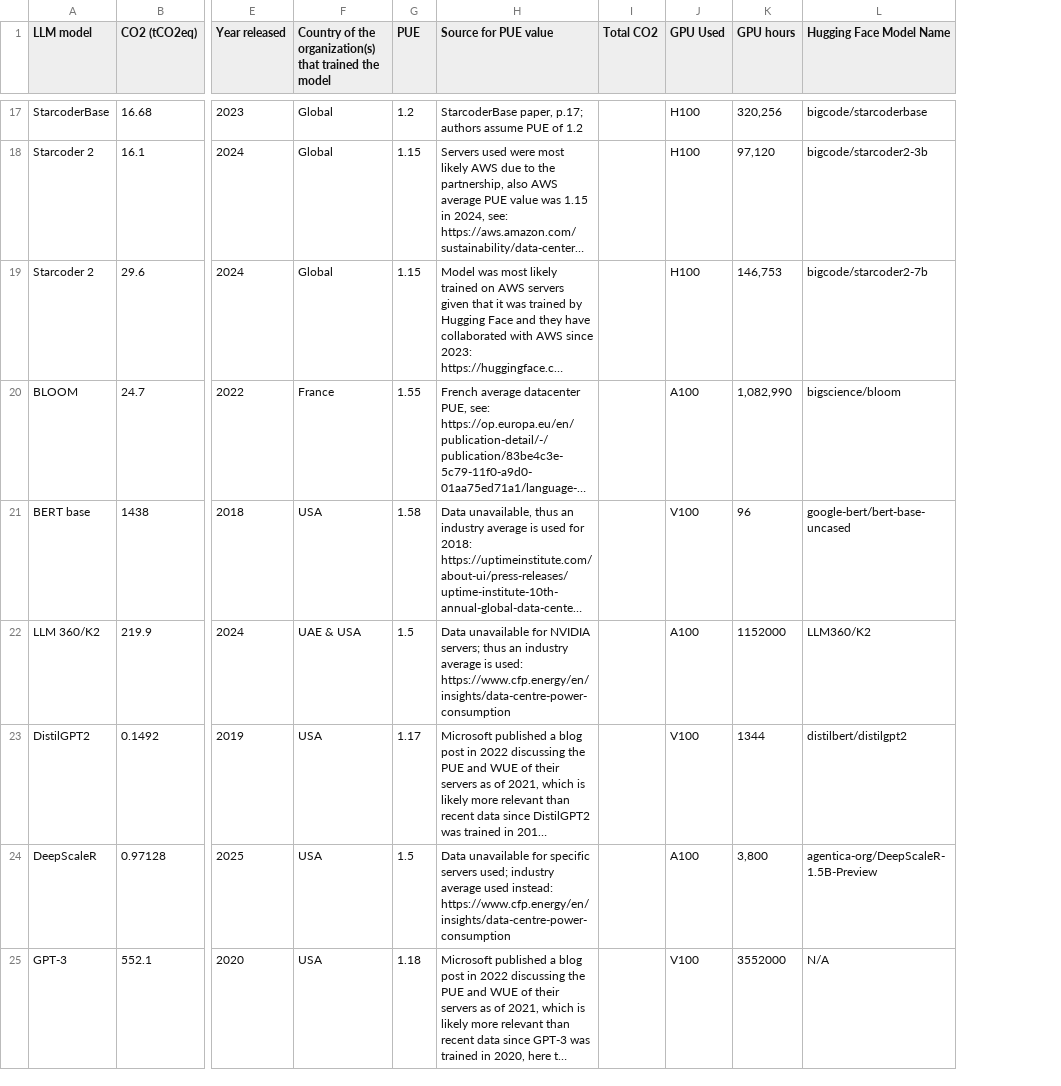
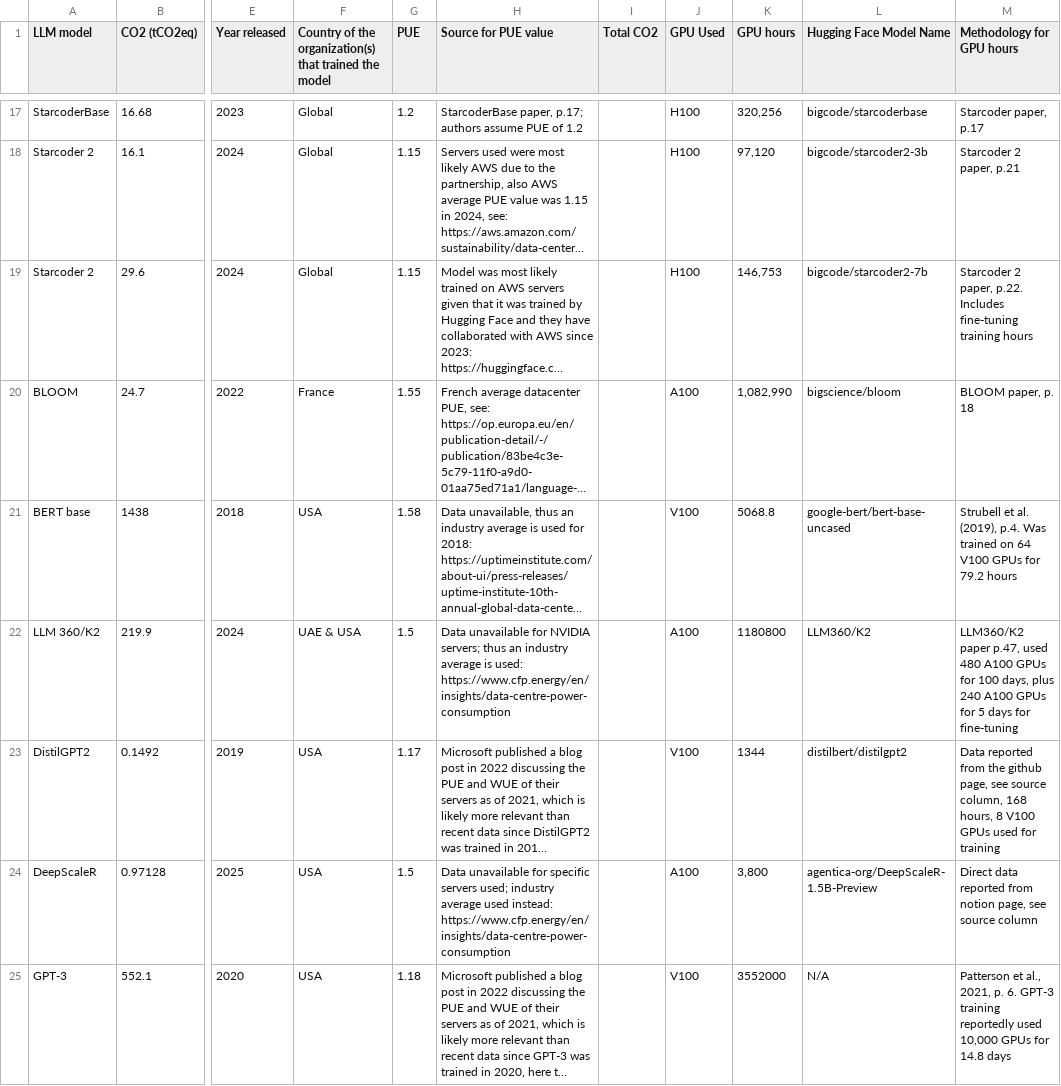
Before and after one commit to benw49/bachelors-thesis-data-analysis-python, a CSV file: main/carbon_training_data.csv, drawn as a sheet; only a part is shown, gaps mark what is left out; long unchanged cells end in …; the diff covers the shown part only; the diff names each change by its address in the sheet, - before the commit and + after, or states it on an @@ line.

```diff
--- a/main/carbon_training_data.csv
+++ b/main/carbon_training_data.csv
+column M (Methodology for GPU hours), rows 17-25: Starcoder paper, p.17 | Starcoder 2 paper, p.21 | Starcoder 2 paper, p.22. Includes fine-tuning training hours | BLOOM paper, p. 18 | Strubell et al. (2019), p.4. Was trained on 64 V100 GPUs for 79.2 hours | LLM360/K2 paper p.47, used 480 A100 GPUs for 100 days, plus 240 A100 GPUs for 5 days for fine-tuning | Data reported from the github page, see source column, 168 hours, 8 V100 GPUs used for training | Direct data reported from notion page, see source column | Patterson et al., 2021, p. 6. GPT-3 training reportedly used 10,000 GPUs for 14.8 days
-K21 (GPU hours): 96
+K21 (GPU hours): 5068.8
-K22 (GPU hours): 1152000
+K22 (GPU hours): 1180800
```
Also changed, not shown: 4 edited cells elsewhere in this file, main/water_training_data.csv, 1 other file.
